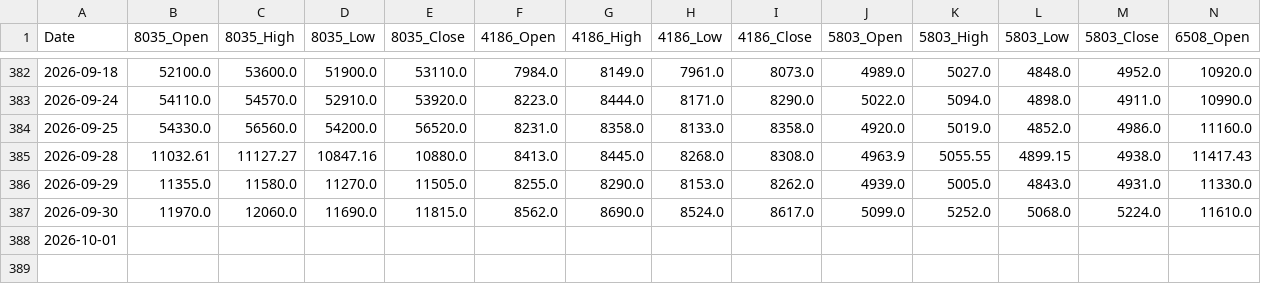
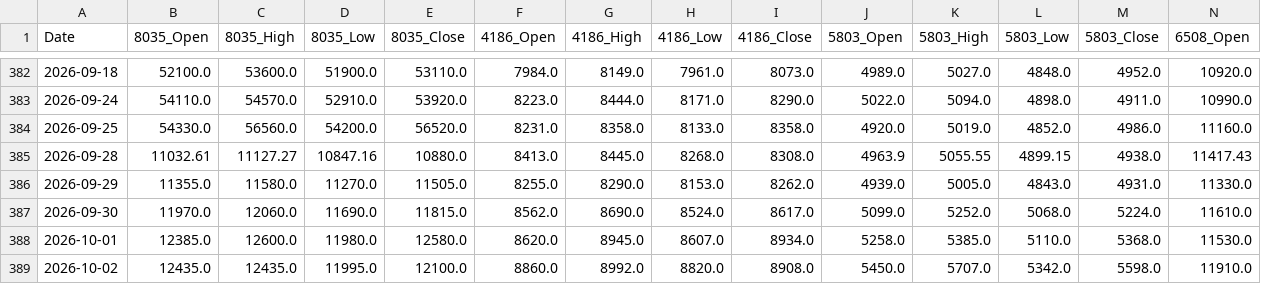
Before and after one commit to reptomintravis-debug/stock-data-pipeline, a CSV file: adjusted_ohlc_daily_prices.csv, drawn as a sheet; only a part is shown, gaps mark what is left out; removed rows and columns are numbered as before the commit, all else as after; rows hold the shown columns only; the diff names each change by its address in the sheet, - before the commit and + after, or states it on an @@ line.

```diff
--- a/adjusted_ohlc_daily_prices.csv
+++ b/adjusted_ohlc_daily_prices.csv
-row 388: 2026-10-01
+row 388: 2026-10-01 | 12385.0 | 12600.0 | 11980.0 | 12580.0 | 8620.0 | 8945.0 | 8607.0 | 8934.0 | 5258.0 | 5385.0 | 5110.0 | 5368.0 | 11530.0
+row 389: 2026-10-02 | 12435.0 | 12435.0 | 11995.0 | 12100.0 | 8860.0 | 8992.0 | 8820.0 | 8908.0 | 5450.0 | 5707.0 | 5342.0 | 5598.0 | 11910.0
```
